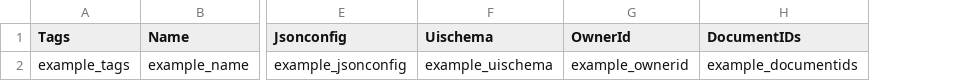
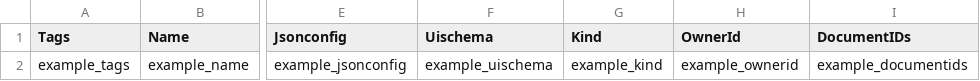
Before and after one commit to theopenlane/core, a CSV file: internal/httpserve/handlers/csv/sample_template.csv, drawn as a sheet; only a part is shown, gaps mark what is left out; the diff names each change by its address in the sheet, - before the commit and + after, or states it on an @@ line.

Commit message:
ad kind

```diff
--- a/internal/httpserve/handlers/csv/sample_template.csv
+++ b/internal/httpserve/handlers/csv/sample_template.csv
+column G (Kind), row 2: example_kind
```
Also changed, not shown: 30 other files.
